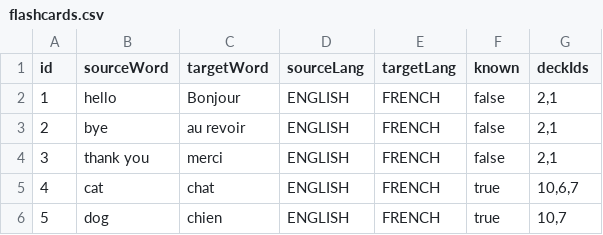
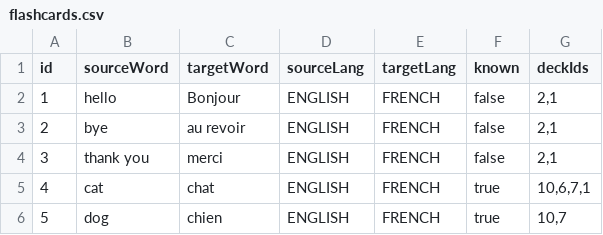
Before and after one commit to hello24342/team-project, a CSV file: flashcards.csv, drawn as a sheet.

```diff
--- a/flashcards.csv
+++ b/flashcards.csv
@@ -4,3 +4,3 @@ id,sourceWord,targetWord,sourceLang,targetLang,known,deckIds
 3,thank you,merci,ENGLISH,FRENCH,false,"2,1"
-4,cat,chat,ENGLISH,FRENCH,true,"10,6,7"
+4,cat,chat,ENGLISH,FRENCH,true,"10,6,7,1"
 5,dog,chien,ENGLISH,FRENCH,true,"10,7"
```
Also changed, not shown: decks.csv, users.csv, 8 other files.
